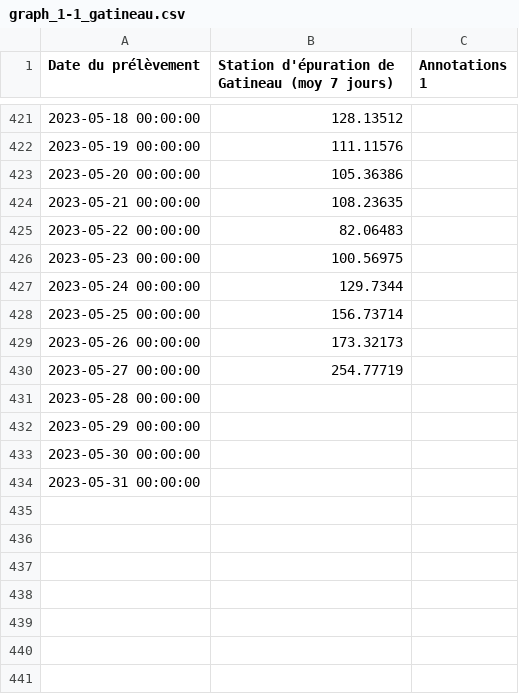
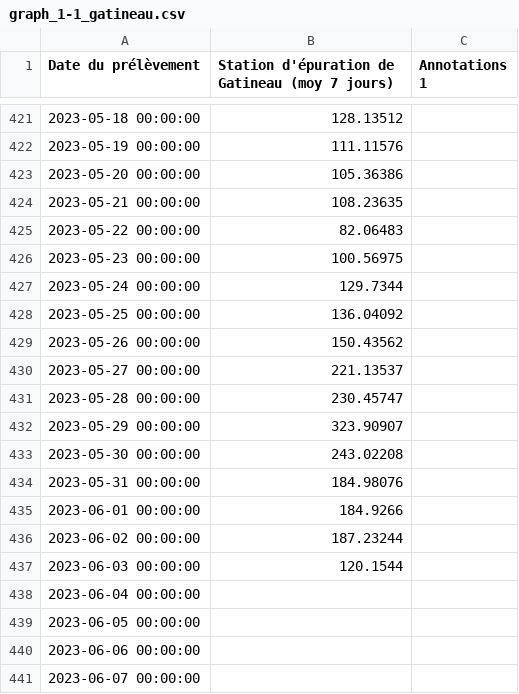
Before and after one commit to dhope/PHESD, a CSV file: Wastewater/graph_1-1_gatineau.csv, drawn as a sheet; only a part is shown, gaps mark what is left out.

Commit message:
Update graph_1-1_gatineau.csv

```diff
--- a/Wastewater/graph_1-1_gatineau.csv
+++ b/Wastewater/graph_1-1_gatineau.csv
@@ -427,8 +427,15 @@
 "2023-05-24 00:00:00",129.7344
-"2023-05-25 00:00:00",156.73714
-"2023-05-26 00:00:00",173.32173
-"2023-05-27 00:00:00",254.77719
-"2023-05-28 00:00:00",
-"2023-05-29 00:00:00",
-"2023-05-30 00:00:00",
-"2023-05-31 00:00:00",
+"2023-05-25 00:00:00",136.04092
+"2023-05-26 00:00:00",150.43562
+"2023-05-27 00:00:00",221.13537
+"2023-05-28 00:00:00",230.45747
+"2023-05-29 00:00:00",323.90907
+"2023-05-30 00:00:00",243.02208
+"2023-05-31 00:00:00",184.98076
+"2023-06-01 00:00:00",184.9266
+"2023-06-02 00:00:00",187.23244
+"2023-06-03 00:00:00",120.1544
+"2023-06-04 00:00:00",
+"2023-06-05 00:00:00",
+"2023-06-06 00:00:00",
+"2023-06-07 00:00:00",
```
